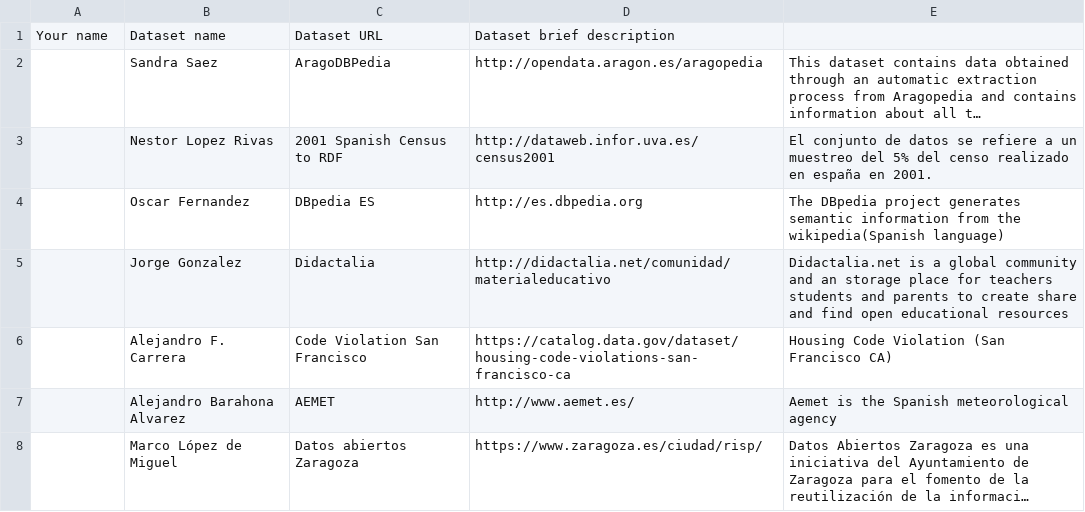
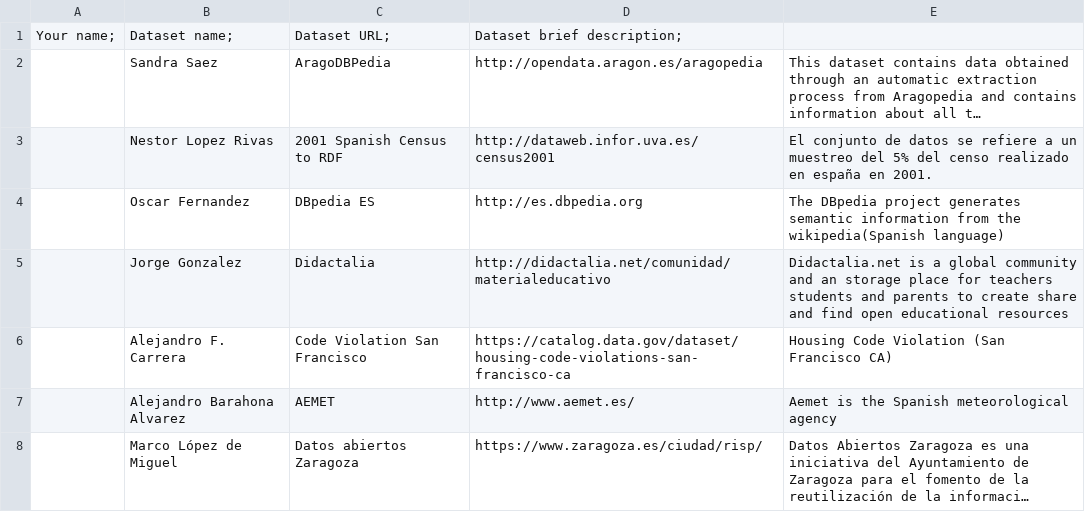
Before and after one commit to FacultadInformatica-LinkedData/Curso2014-2015, a CSV file: Assignment1/DatasetDescriptions1.csv, drawn as a sheet; only a part is shown; long unchanged cells end in …; the diff names each change by its address in the sheet, - before the commit and + after, or states it on an @@ line.

Commit message:
Update DatasetDescriptions1.csv

```diff
--- a/Assignment1/DatasetDescriptions1.csv
+++ b/Assignment1/DatasetDescriptions1.csv
-A1: Your name
+A1: Your name;
-B1: Dataset name
+B1: Dataset name;
-C1: Dataset URL
+C1: Dataset URL;
-D1: Dataset brief description
+D1: Dataset brief description;
```
